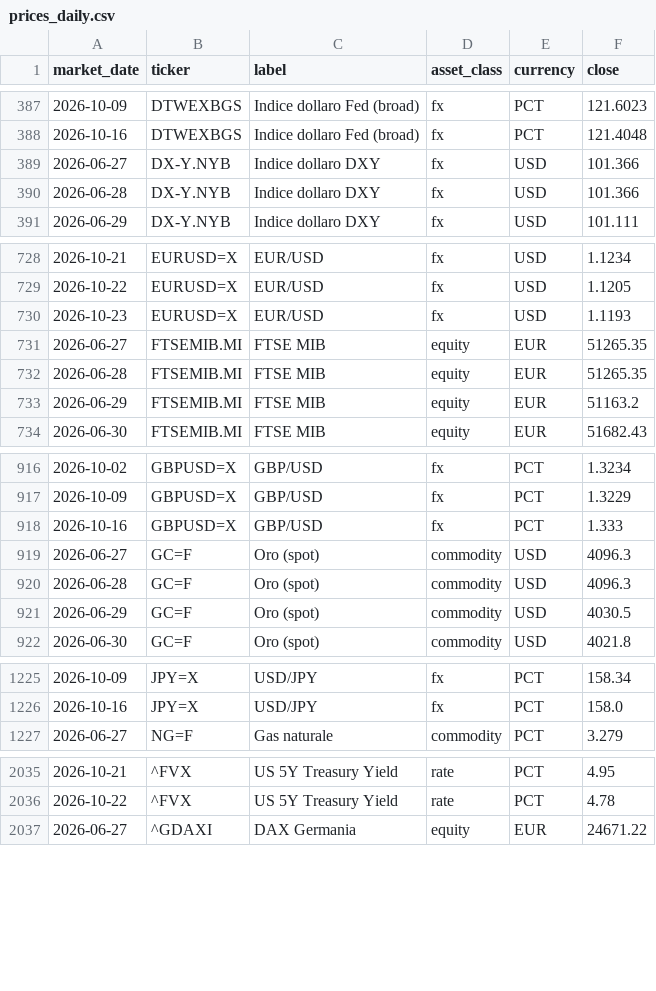
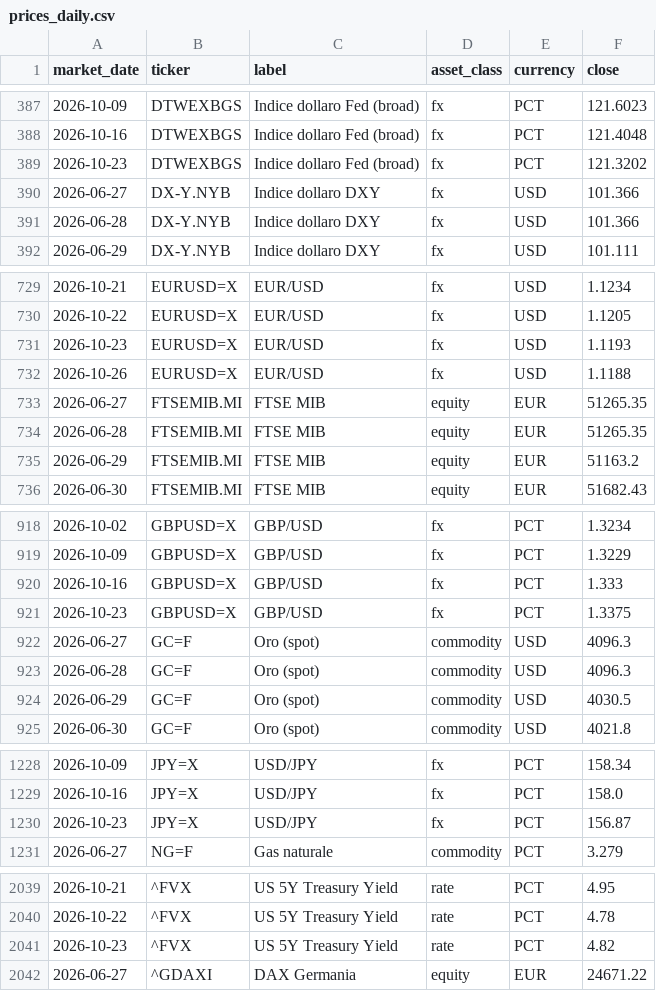
Before and after one commit to flenghij27-cb27/moneys-monitor, a CSV file: data/prices_daily.csv, drawn as a sheet; only a part is shown, gaps mark what is left out; the diff covers the shown part only; the diff names each change by its address in the sheet, - before the commit and + after, or states it on an @@ line.

```diff
--- a/data/prices_daily.csv
+++ b/data/prices_daily.csv
+row 389: 2026-10-23 | DTWEXBGS | Indice dollaro Fed (broad) | fx | PCT | 121.3202
+row 732: 2026-10-26 | EURUSD=X | EUR/USD | fx | USD | 1.1188
+row 921: 2026-10-23 | GBPUSD=X | GBP/USD | fx | PCT | 1.3375
+row 1230: 2026-10-23 | JPY=X | USD/JPY | fx | PCT | 156.87
+row 2041: 2026-10-23 | ^FVX | US 5Y Treasury Yield | rate | PCT | 4.82
```
Also changed, not shown: 4 added rows and 3 edited cells elsewhere in this file, data/prices.csv, 6 other files.
